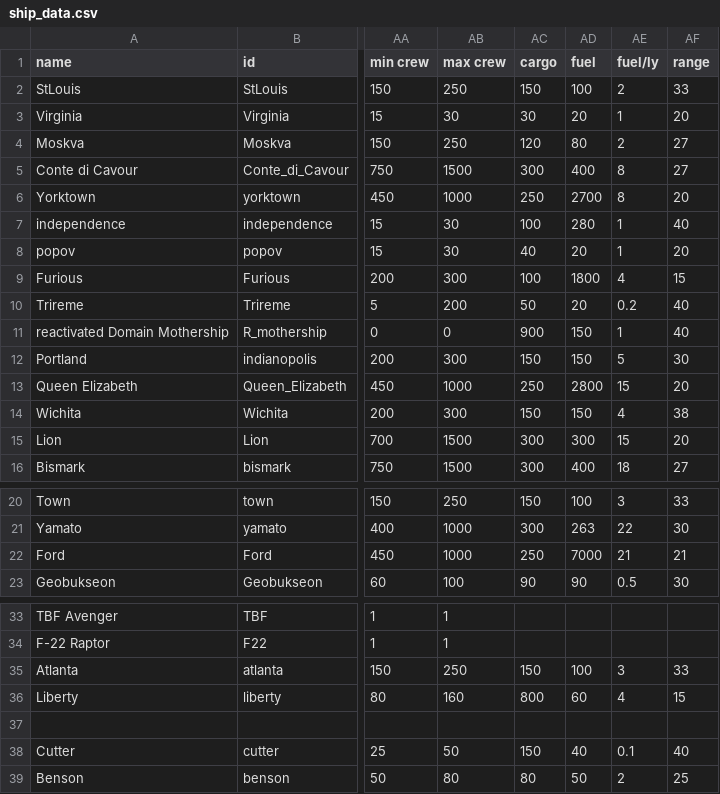
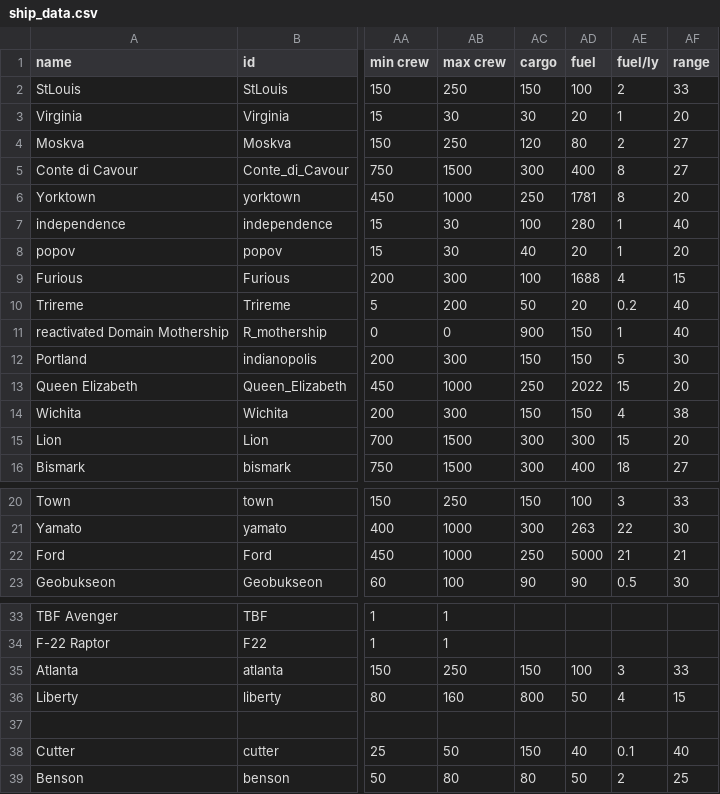
Before and after one commit to bryceOctovioOstrem/domainReformed, a CSV file: data/hulls/ship_data.csv, drawn as a sheet; only a part is shown, gaps mark what is left out; the diff names each change by its address in the sheet, - before the commit and + after, or states it on an @@ line.

Commit message:
carrier fuel reduction

```diff
--- a/data/hulls/ship_data.csv
+++ b/data/hulls/ship_data.csv
-AD6 (fuel): 2700
+AD6 (fuel): 1781
-AD9 (fuel): 1800
+AD9 (fuel): 1688
-AD13 (fuel): 2800
+AD13 (fuel): 2022
-AD22 (fuel): 7000
+AD22 (fuel): 5000
-AD36 (fuel): 60
+AD36 (fuel): 50
```
Also changed, not shown: 2 other files.
